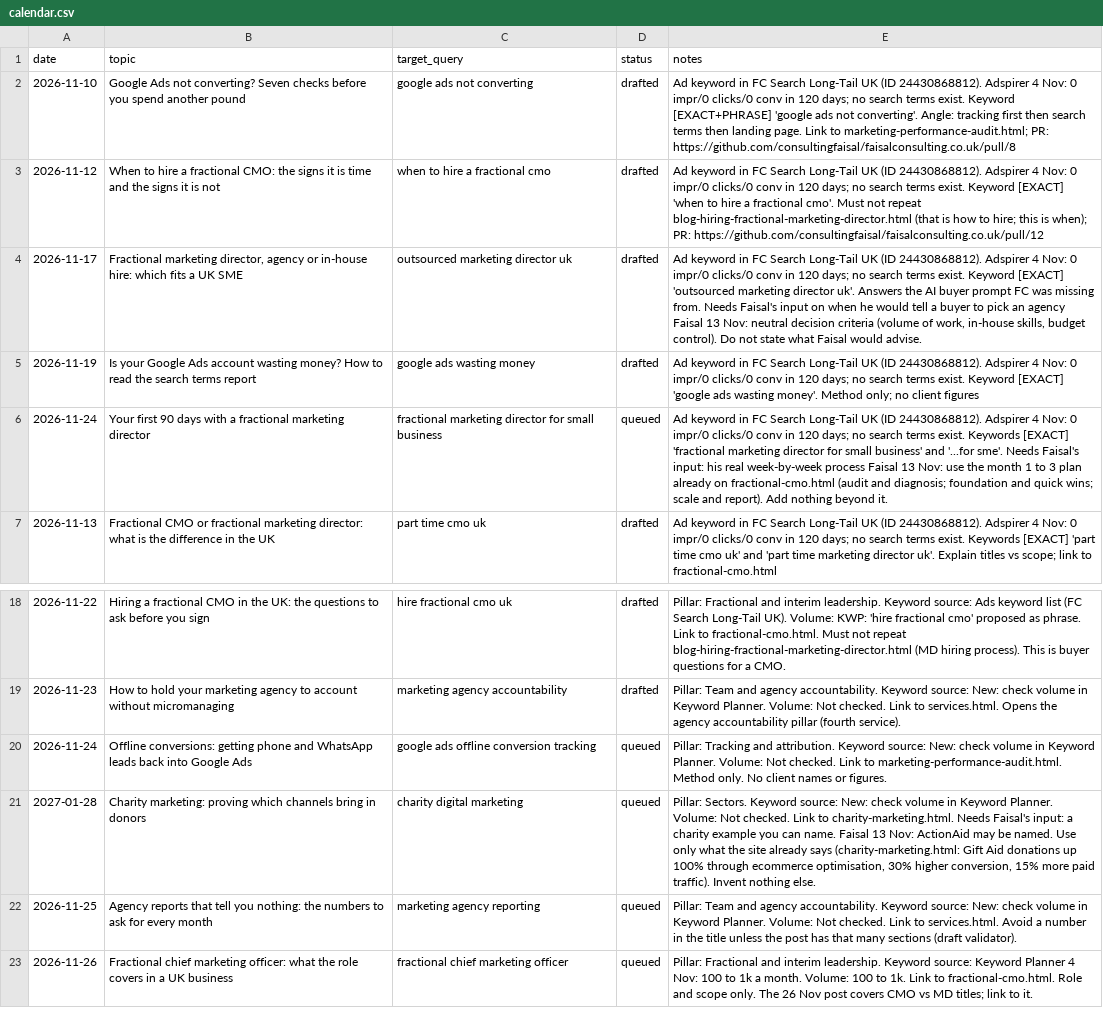
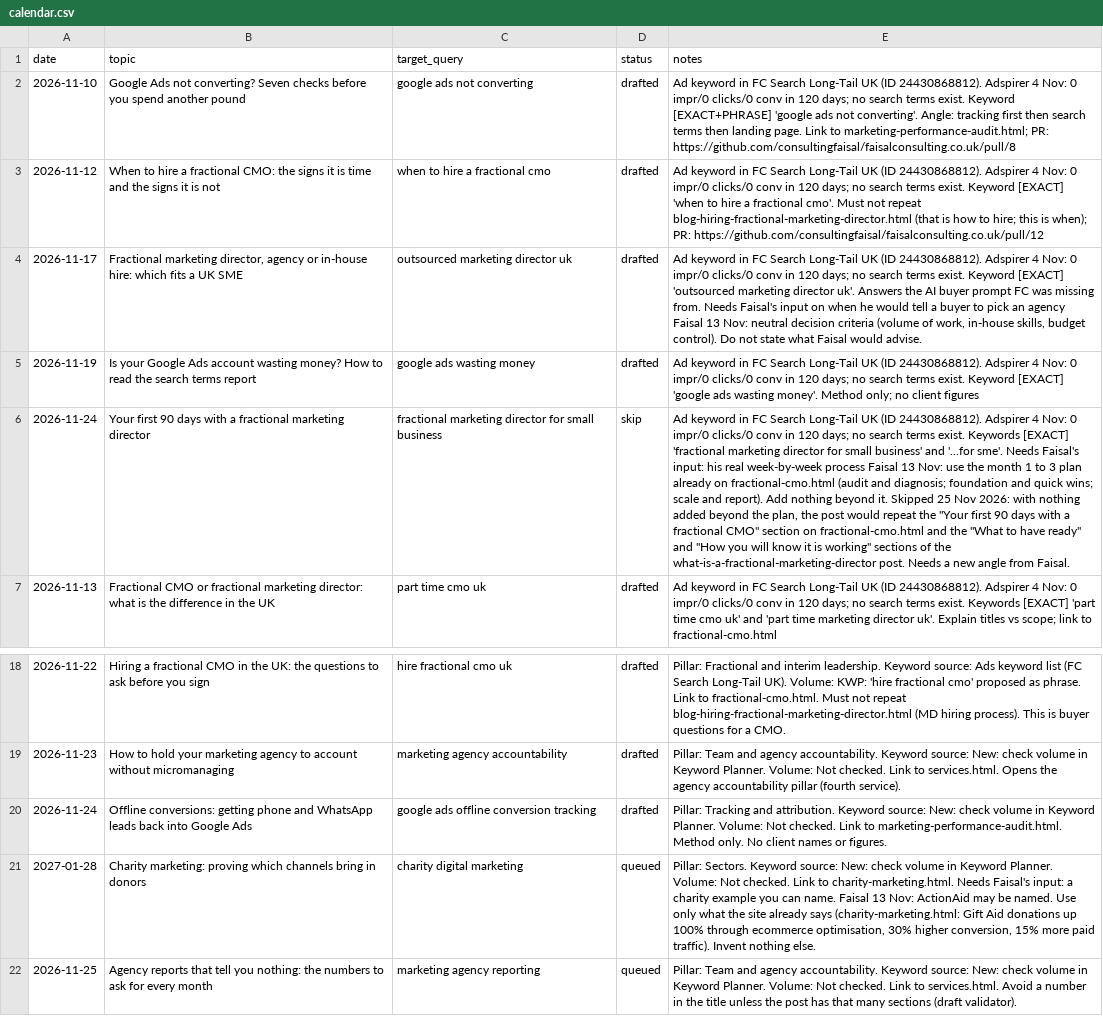
Before and after one commit to consultingfaisal/faisalconsulting.co.uk, a CSV file: content/calendar.csv, drawn as a sheet; only a part is shown, gaps mark what is left out; the shorter side is filled out with more unchanged rows; the diff names each change by its address in the sheet, - before the commit and + after, or states it on an @@ line.

```diff
--- a/content/calendar.csv
+++ b/content/calendar.csv
-D6 (status): queued
+D6 (status): skip
-E6 (notes): …beyond it.
+E6 (notes): …beyond it. Skipped 25 Nov 2026: with nothing added beyond the plan, the post would repeat the "Your first 90 days with a fractional CMO" section on fractional-cmo.html and the "What to have ready" and "How you will know it is working" sections of the what-is-a-fractional-marketing-director post. Needs a new angle from Faisal.
-D20 (status): queued
+D20 (status): drafted
```
Also changed, not shown: 4 other files.
